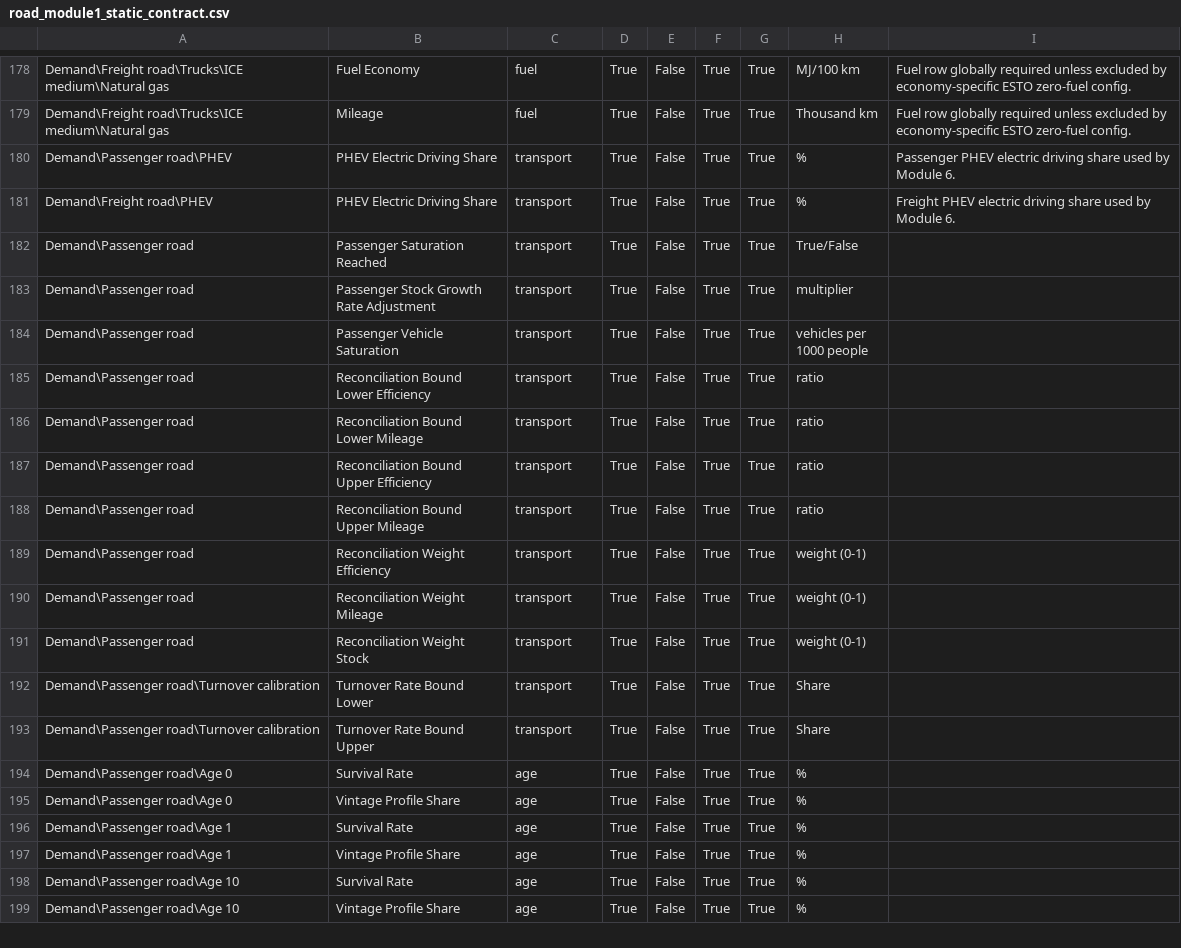
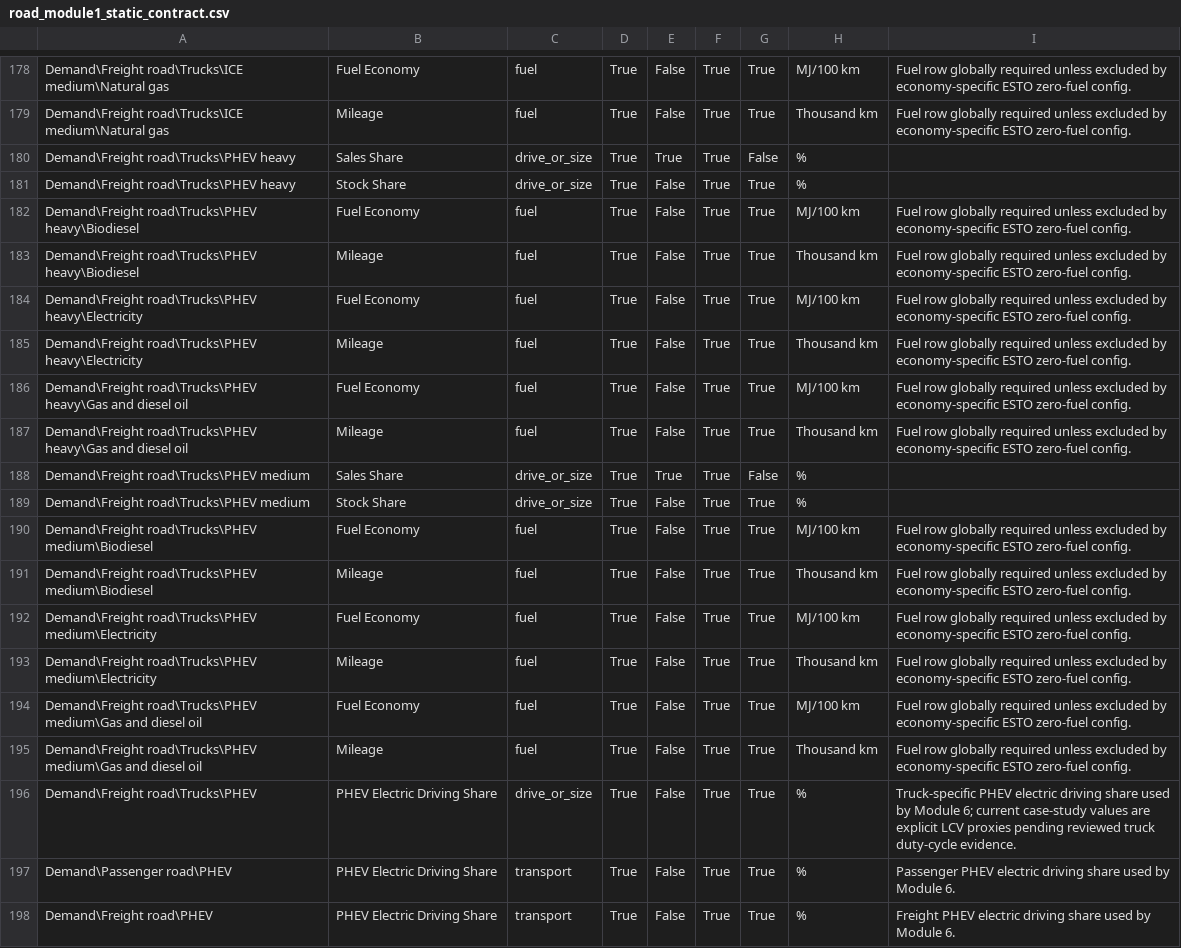
Before and after one commit to H3yfinn/road_model_inputs_interface, a CSV file: back-end/data/road_model/config/road_module1_static_contract.csv, drawn as a sheet; only a part is shown, gaps mark what is left out; the shorter side is filled out with more unchanged rows; the diff names each change by its address in the sheet, - before the commit and + after, or states it on an @@ line.

Commit message:
codex: add truck PHEV interface package
Verification: python -m pytest back-end\\tests -q (283 passed). Static default generation passed for all 21 economies.

```diff
--- a/back-end/data/road_model/config/road_module1_static_contract.csv
+++ b/back-end/data/road_model/config/road_module1_static_contract.csv
+row 180: Demand\Freight road\Trucks\PHEV heavy | Sales Share | drive_or_size | True | True | True | False | %
+row 181: Demand\Freight road\Trucks\PHEV heavy | Stock Share | drive_or_size | True | False | True | True | %
+row 182: Demand\Freight road\Trucks\PHEV heavy\Biodiesel | Fuel Economy | fuel | True | False | True | True | MJ/100 km | Fuel row globally required unless excluded by economy-specific ESTO zero-fuel config.
+row 183: Demand\Freight road\Trucks\PHEV heavy\Biodiesel | Mileage | fuel | True | False | True | True | Thousand km | Fuel row globally required unless excluded by economy-specific ESTO zero-fuel config.
+row 184: Demand\Freight road\Trucks\PHEV heavy\Electricity | Fuel Economy | fuel | True | False | True | True | MJ/100 km | Fuel row globally required unless excluded by economy-specific ESTO zero-fuel config.
+row 185: Demand\Freight road\Trucks\PHEV heavy\Electricity | Mileage | fuel | True | False | True | True | Thousand km | Fuel row globally required unless excluded by economy-specific ESTO zero-fuel config.
+row 186: Demand\Freight road\Trucks\PHEV heavy\Gas and diesel oil | Fuel Economy | fuel | True | False | True | True | MJ/100 km | Fuel row globally required unless excluded by economy-specific ESTO zero-fuel config.
+row 187: Demand\Freight road\Trucks\PHEV heavy\Gas and diesel oil | Mileage | fuel | True | False | True | True | Thousand km | Fuel row globally required unless excluded by economy-specific ESTO zero-fuel config.
+row 188: Demand\Freight road\Trucks\PHEV medium | Sales Share | drive_or_size | True | True | True | False | %
+row 189: Demand\Freight road\Trucks\PHEV medium | Stock Share | drive_or_size | True | False | True | True | %
+row 190: Demand\Freight road\Trucks\PHEV medium\Biodiesel | Fuel Economy | fuel | True | False | True | True | MJ/100 km | Fuel row globally required unless excluded by economy-specific ESTO zero-fuel config.
+row 191: Demand\Freight road\Trucks\PHEV medium\Biodiesel | Mileage | fuel | True | False | True | True | Thousand km | Fuel row globally required unless excluded by economy-specific ESTO zero-fuel config.
+row 192: Demand\Freight road\Trucks\PHEV medium\Electricity | Fuel Economy | fuel | True | False | True | True | MJ/100 km | Fuel row globally required unless excluded by economy-specific ESTO zero-fuel config.
+row 193: Demand\Freight road\Trucks\PHEV medium\Electricity | Mileage | fuel | True | False | True | True | Thousand km | Fuel row globally required unless excluded by economy-specific ESTO zero-fuel config.
+row 194: Demand\Freight road\Trucks\PHEV medium\Gas and diesel oil | Fuel Economy | fuel | True | False | True | True | MJ/100 km | Fuel row globally required unless excluded by economy-specific ESTO zero-fuel config.
+row 195: Demand\Freight road\Trucks\PHEV medium\Gas and diesel oil | Mileage | fuel | True | False | True | True | Thousand km | Fuel row globally required unless excluded by economy-specific ESTO zero-fuel config.
+row 196: Demand\Freight road\Trucks\PHEV | PHEV Electric Driving Share | drive_or_size | True | False | True | True | % | Truck-specific PHEV electric driving share used by Module 6; current case-study values are explicit LCV proxies pending reviewed truck duty-cycle evidence.
```
Also changed, not shown: back-end/data/road_model/supplemental_source_files/apec_phev_utilisation_rates.csv, 5 other files.
